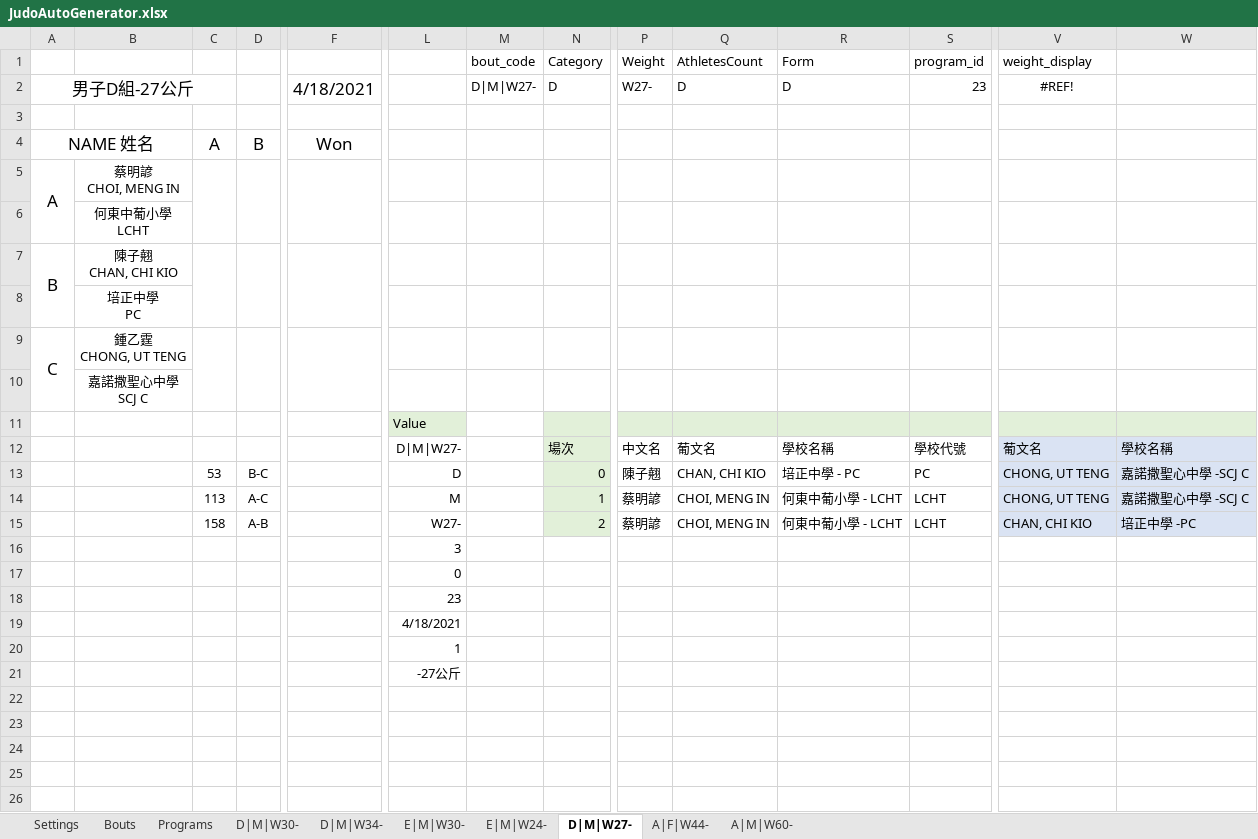
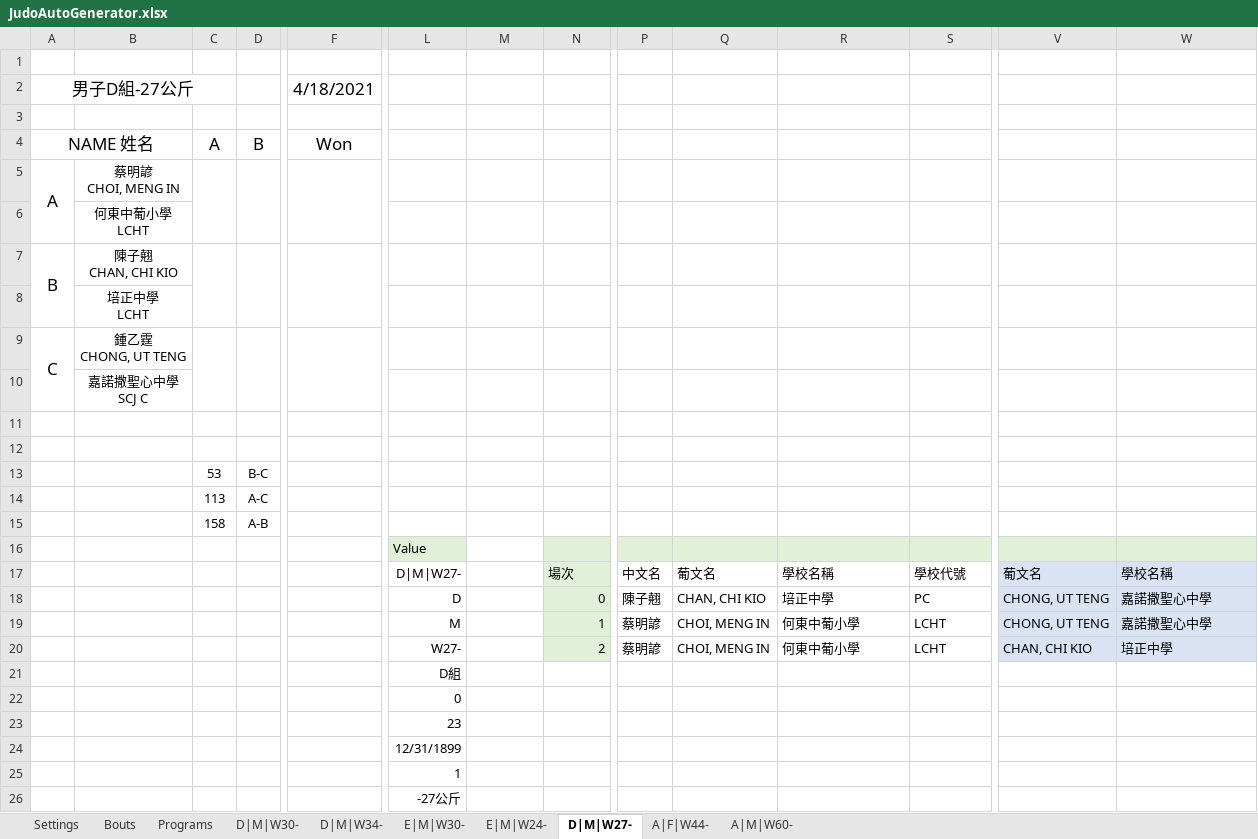
Before and after one commit to josechanfm/EliminationChart, an Excel workbook: JudoAutoGenerator.xlsx, sheet D|M|W27-, drawn as a sheet; only a part is shown, gaps mark what is left out; values as stored, in another font and other column widths than the file's, no borders; removed rows and columns are numbered as before the commit, all else as after; rows hold the shown columns only; ↵ is a line break in a cell; the diff names each change by its address in the sheet, - before the commit and + after, or states it on an @@ line.

```diff
--- a/JudoAutoGenerator.xlsx (sheet D|M|W27-)
+++ b/JudoAutoGenerator.xlsx (sheet D|M|W27-)
-row 1:  |  |  |  |  |  | bout_code | Category | Weight | AthletesCount | Form | program_id | weight_display
+row 1: (empty)
-row 2: 男子D組-27公斤 |  |  |  | 4/18/2021 |  | D|M|W27- | D | W27- | D | D | 23 | #REF!
+row 2: 男子D組-27公斤 |  |  |  | 4/18/2021
-B8: 培正中學 ↵ PC
+B8: 培正中學 ↵ LCHT
+row 11: (empty)
+row 12: (empty)
+row 13:  |  | 53 | B-C
+row 14:  |  | 113 | A-C
+row 15:  |  | 158 | A-B
-C18: 53
+C18: (empty)
-D18: B-C
+D18: (empty)
-R18: 培正中學 - PC
+R18: 培正中學
-W18:W19: 嘉諾撒聖心中學 -SCJ C
+W18:W19: 嘉諾撒聖心中學
-C19: 113
+C19: (empty)
-D19: A-C
+D19: (empty)
-R19:R20: 何東中葡小學 - LCHT
+R19:R20: 何東中葡小學
-C20: 158
+C20: (empty)
-D20: A-B
+D20: (empty)
-W20: 培正中學 -PC
+W20: 培正中學
-L21: 3
+L21: D組
-L24: 4/18/2021
+L24: 12/31/1899
```
Also changed, not shown: sheet E|M|W24-, sheet Programs, sheet A|F|W44-, sheet E|M|W30-, sheet A|M|W60-, sheet Settings, 3 more sheets, formulas that keep their value.
